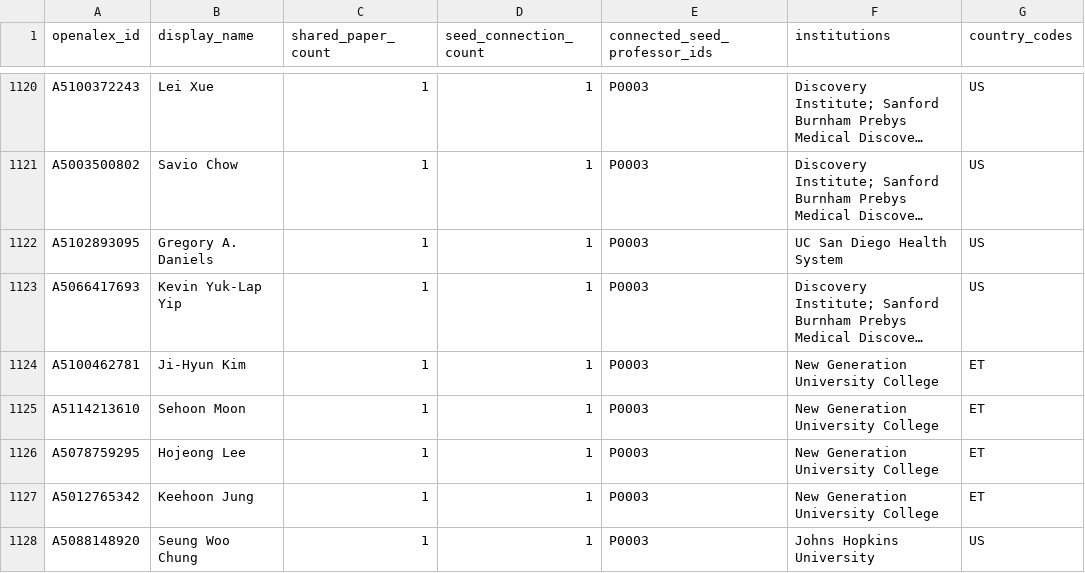
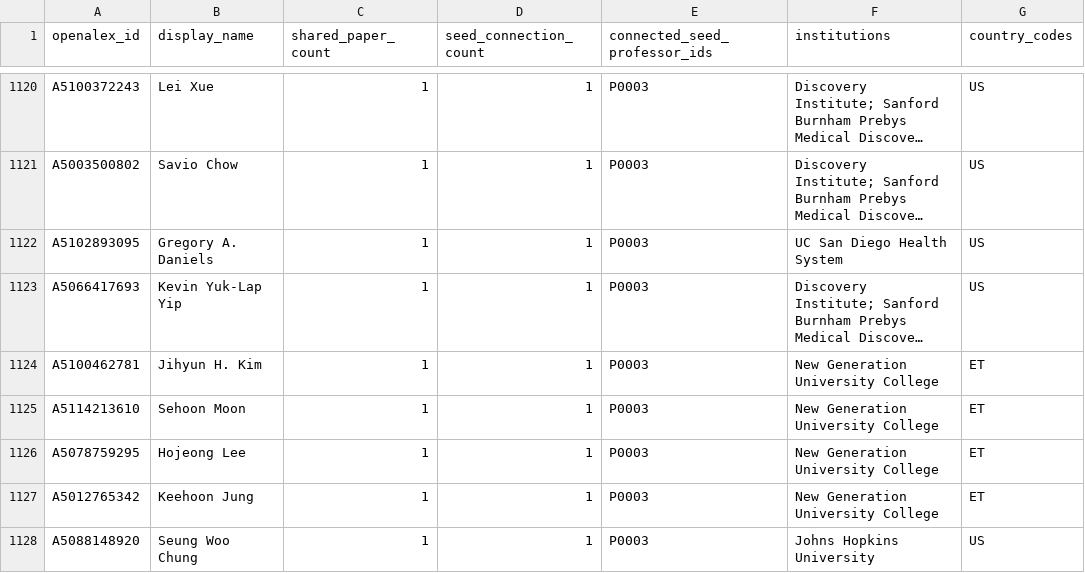
Before and after one commit to hyungjin1213-collab/desktop-tutorial, a CSV file: 0. korea bio map/output/collaborator_candidates_all.csv, drawn as a sheet; only a part is shown, gaps mark what is left out; long unchanged cells end in …; the diff covers the shown part only; the diff names each change by its address in the sheet, - before the commit and + after, or states it on an @@ line.

```diff
--- a/0. korea bio map/output/collaborator_candidates_all.csv
+++ b/0. korea bio map/output/collaborator_candidates_all.csv
-B1124 (display_name): Ji‐Hyun Kim
+B1124 (display_name): Jihyun H. Kim
```
Also changed, not shown: 13 edited cells elsewhere in this file, 0. korea bio map/output/collaborator_candidates.csv, 2 other files.
